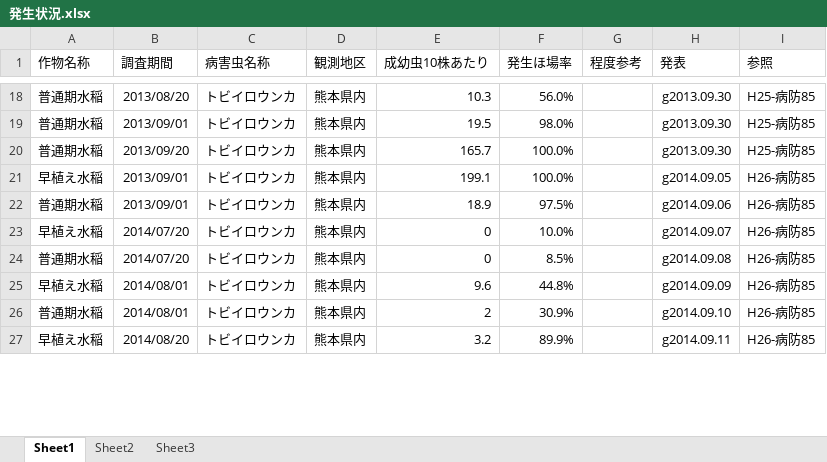
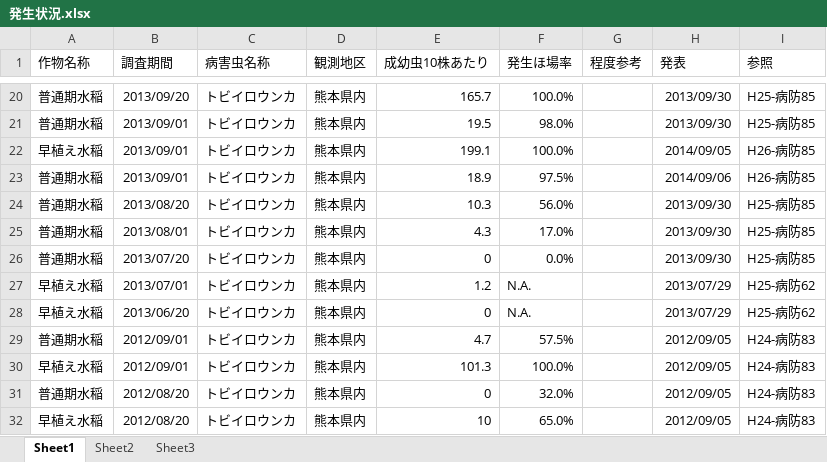
Before and after one commit to una1veritas/Agritech, an Excel workbook: 発生状況.xlsx, sheet Sheet1, drawn as a sheet; only a part is shown, gaps mark what is left out; values as stored, in another font and other column widths than the file's, no borders; removed rows and columns are numbered as before the commit, all else as after; the diff covers the shown part only; the diff names each change by its address in the sheet, - before the commit and + after, or states it on an @@ line.

```diff
--- a/発生状況.xlsx (sheet Sheet1)
+++ b/発生状況.xlsx (sheet Sheet1)
-B20 (調査期間): 2013/08/20
+B20 (調査期間): 2013/09/20
-E20 (成幼虫10株あたり): 10.3
+E20 (成幼虫10株あたり): 165.7
-F20 (発生ほ場率): 56.0%
+F20 (発生ほ場率): 100.0%
-H20:H21 (発表): g2013.09.30
+H20:H21 (発表): 2013/09/30
-row 20: 普通期水稲 | 2013/09/20 | トビイロウンカ | 熊本県内 | 165.7 | 100.0% |  | g2013.09.30 | H25-病防85
-H22 (発表): g2014.09.05
+H22 (発表): 2014/09/05
-H23 (発表): g2014.09.06
+H23 (発表): 2014/09/06
+row 24: 普通期水稲 | 2013/08/20 | トビイロウンカ | 熊本県内 | 10.3 | 56.0% |  | 2013/09/30 | H25-病防85
+row 25: 普通期水稲 | 2013/08/01 | トビイロウンカ | 熊本県内 | 4.3 | 17.0% |  | 2013/09/30 | H25-病防85
+row 26: 普通期水稲 | 2013/07/20 | トビイロウンカ | 熊本県内 | 0 | 0.0% |  | 2013/09/30 | H25-病防85
+row 27: 早植え水稲 | 2013/07/01 | トビイロウンカ | 熊本県内 | 1.2 | N.A. |  | 2013/07/29 | H25-病防62
-B28 (調査期間): 2014/07/20
+B28 (調査期間): 2013/06/20
-F28 (発生ほ場率): 10.0%
+F28 (発生ほ場率): N.A.
-H28 (発表): g2014.09.07
+H28 (発表): 2013/07/29
-I28 (参照): H26-病防85
+I28 (参照): H25-病防62
-B29 (調査期間): 2014/07/20
+B29 (調査期間): 2012/09/01
-E29 (成幼虫10株あたり): 0
+E29 (成幼虫10株あたり): 4.7
-F29 (発生ほ場率): 8.5%
+F29 (発生ほ場率): 57.5%
-H29 (発表): g2014.09.08
+H29 (発表): 2012/09/05
-I29:I32 (参照): H26-病防85
+I29:I32 (参照): H24-病防83
-B30 (調査期間): 2014/08/01
+B30 (調査期間): 2012/09/01
-E30 (成幼虫10株あたり): 9.6
+E30 (成幼虫10株あたり): 101.3
-F30 (発生ほ場率): 44.8%
+F30 (発生ほ場率): 100.0%
-H30 (発表): g2014.09.09
+H30 (発表): 2012/09/05
-B31 (調査期間): 2014/08/01
+B31 (調査期間): 2012/08/20
-E31 (成幼虫10株あたり): 2
+E31 (成幼虫10株あたり): 0
-F31 (発生ほ場率): 30.9%
+F31 (発生ほ場率): 32.0%
-H31 (発表): g2014.09.10
+H31 (発表): 2012/09/05
-B32 (調査期間): 2014/08/20
+B32 (調査期間): 2012/08/20
-E32 (成幼虫10株あたり): 3.2
+E32 (成幼虫10株あたり): 10
-F32 (発生ほ場率): 89.9%
+F32 (発生ほ場率): 65.0%
-H32 (発表): g2014.09.11
+H32 (発表): 2012/09/05
```
Also changed, not shown: 12 added rows, 5 removed rows and 110 edited cells elsewhere in this sheet, 9 other files.
